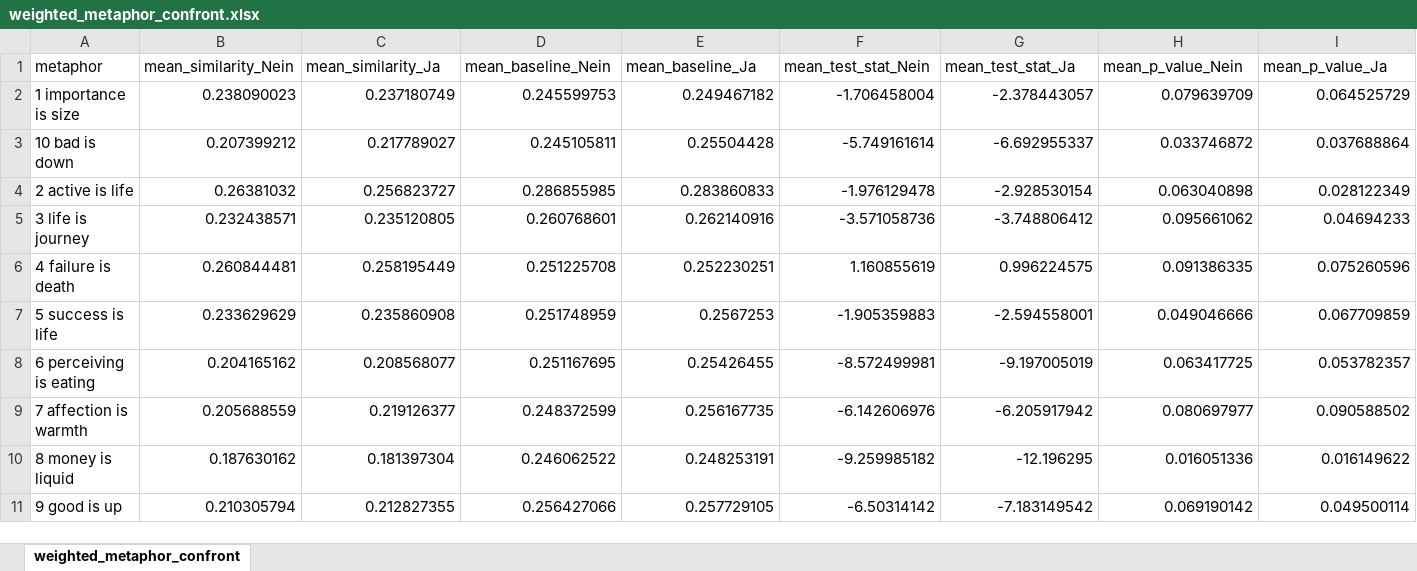
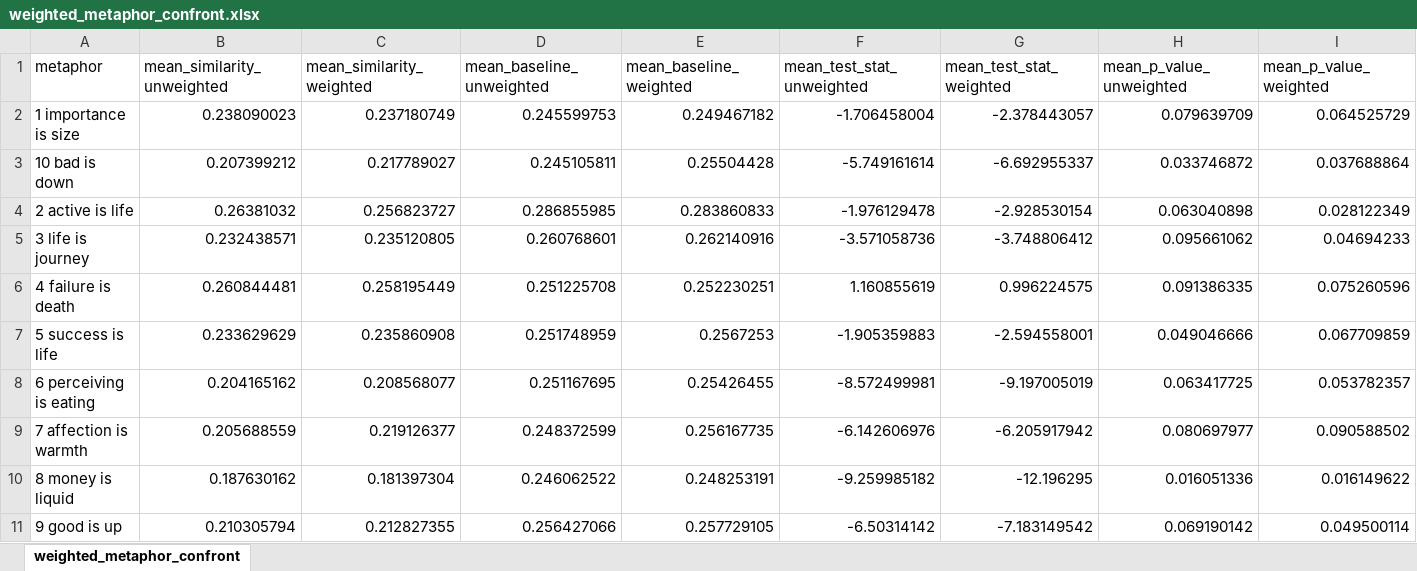
Before and after one commit to Adracir/metaphor_experiment, an Excel workbook: results/weighted_metaphor_confront.xlsx, sheet weighted_metaphor_confront, drawn as a sheet; only a part is shown; values as stored, in another font and other column widths than the file's, no borders; conditional formats and table styles not drawn; the diff covers the shown part only; the diff names each change by its address in the sheet, - before the commit and + after, or states it on an @@ line.

Commit message:
rename weighted Ja/Nein to weighted/unweighted. Some code refactors after more baseline experiments

```diff
--- a/results/weighted_metaphor_confront.xlsx (sheet weighted_metaphor_confront)
+++ b/results/weighted_metaphor_confront.xlsx (sheet weighted_metaphor_confront)
-B1: mean_similarity_Nein
+B1: mean_similarity_unweighted
-C1: mean_similarity_Ja
+C1: mean_similarity_weighted
-D1: mean_baseline_Nein
+D1: mean_baseline_unweighted
-E1: mean_baseline_Ja
+E1: mean_baseline_weighted
-F1: mean_test_stat_Nein
+F1: mean_test_stat_unweighted
-G1: mean_test_stat_Ja
+G1: mean_test_stat_weighted
-H1: mean_p_value_Nein
+H1: mean_p_value_unweighted
-I1: mean_p_value_Ja
+I1: mean_p_value_weighted
```
Also changed, not shown: 8 edited cells elsewhere in this sheet, results/corpus_confront.xlsx, results/metaphor_confront.xlsx, 6 other files.
